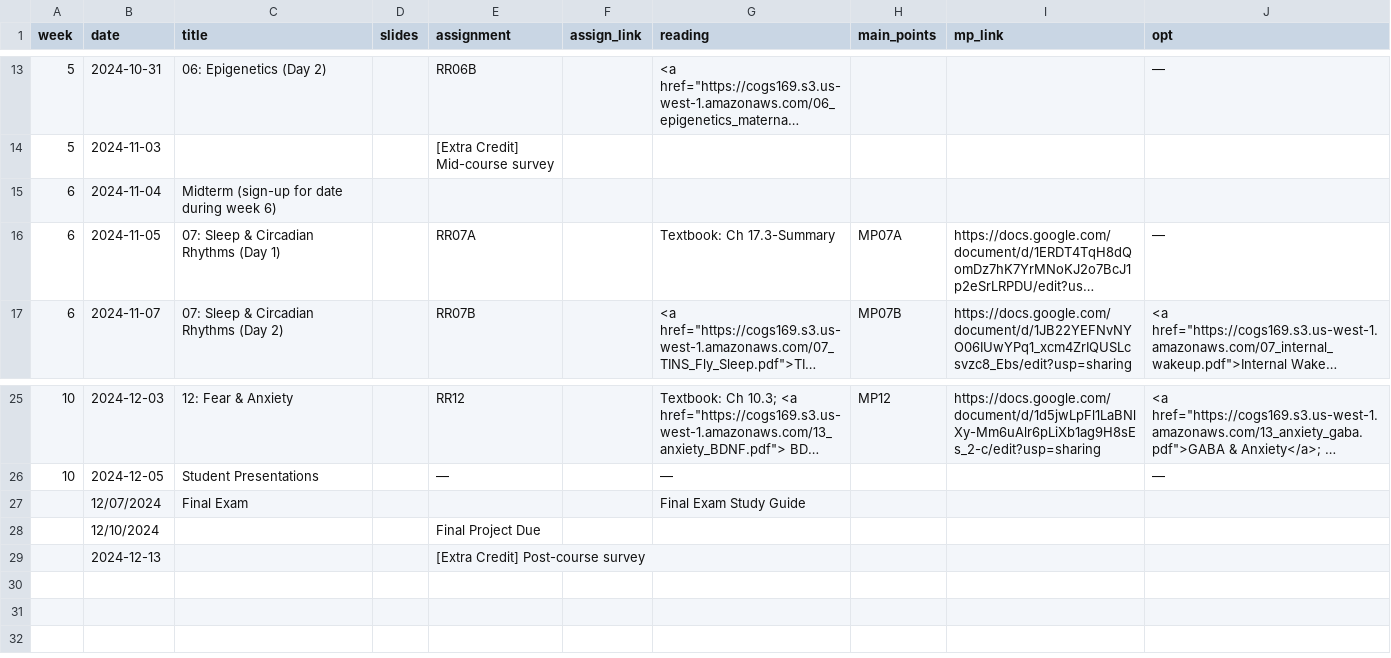
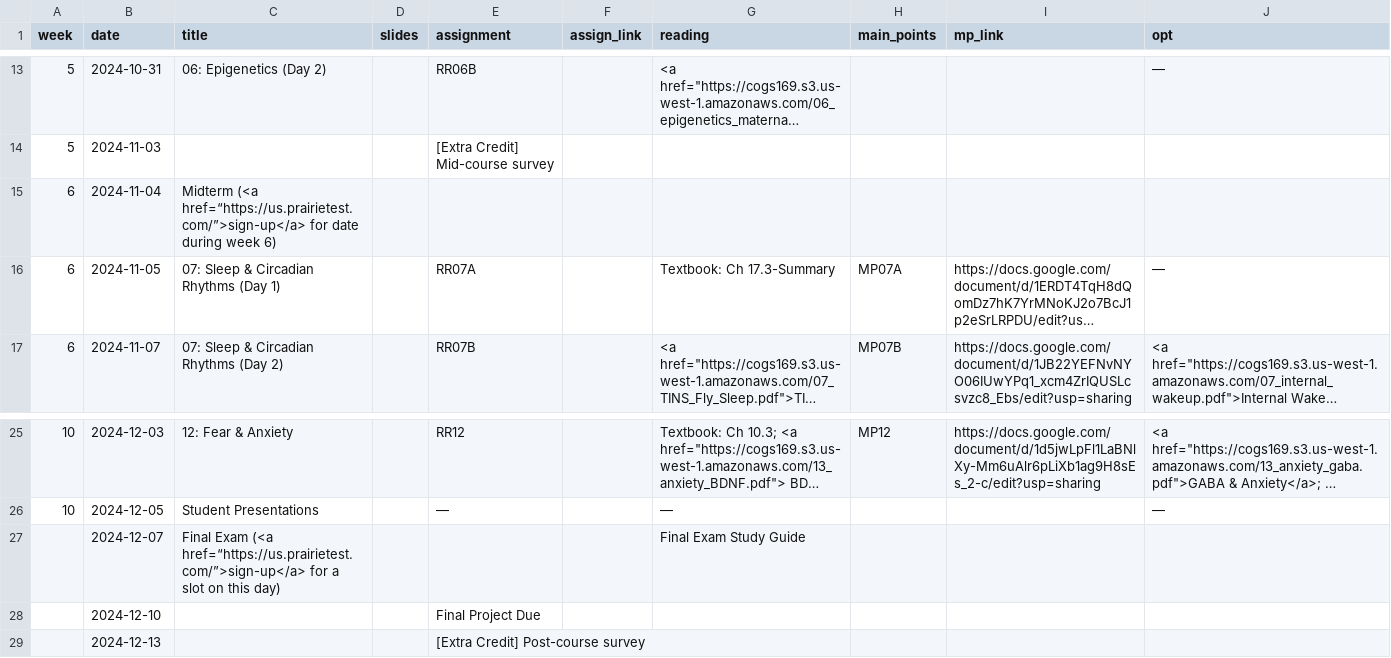
Before and after one commit to COGS169/cogs169, a CSV file: _data/fa24/course_calendar.csv, drawn as a sheet; only a part is shown, gaps mark what is left out; long unchanged cells end in …; removed rows and columns are numbered as before the commit, all else as after; the diff names each change by its address in the sheet, - before the commit and + after, or states it on an @@ line.

Commit message:
edits to finals week

```diff
--- a/_data/fa24/course_calendar.csv
+++ b/_data/fa24/course_calendar.csv
-C15 (title): Midterm (sign-up for date…
+C15 (title): Midterm (<a href=“https://us.prairietest.com/”>sign-up</a> for date…
-row 27:  | 12/07/2024 | Final Exam |  |  |  | Final Exam Study Guide
+row 27:  | 2024-12-07 | Final Exam (<a href=“https://us.prairietest.com/”>sign-up</a> for a slot on this day) |  |  |  | Final Exam Study Guide
-B28 (date): 12/10/2024
+B28 (date): 2024-12-10
```
Also changed, not shown: 1 other file.
